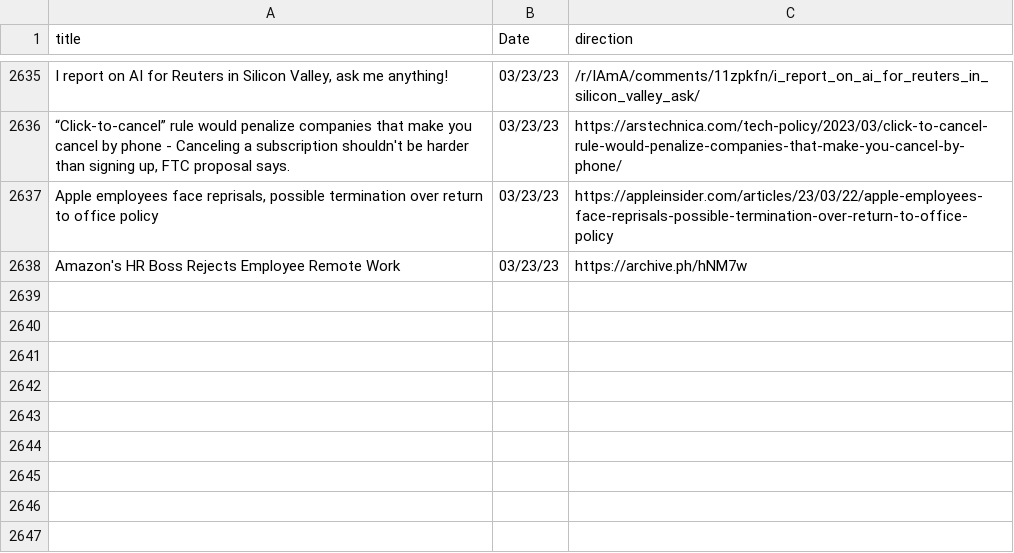
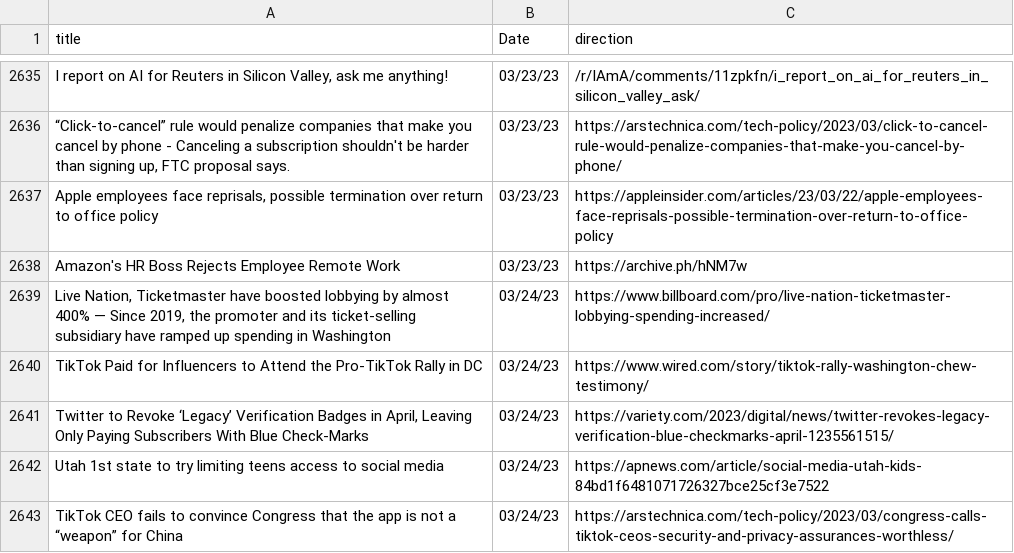
Before and after one commit to jesusyanez/Reddit-scraper-to-html-table, a CSV file: data/techline_data.csv, drawn as a sheet; only a part is shown, gaps mark what is left out; the diff names each change by its address in the sheet, - before the commit and + after, or states it on an @@ line.

```diff
--- a/data/techline_data.csv
+++ b/data/techline_data.csv
+row 2639: Live Nation, Ticketmaster have boosted lobbying by almost 400% — Since 2019, the promoter and its ticket-selling subsidiary have ramped up spending in Washington | 03/24/23 | https://www.billboard.com/pro/live-nation-ticketmaster-lobbying-spending-increased/
+row 2640: TikTok Paid for Influencers to Attend the Pro-TikTok Rally in DC | 03/24/23 | https://www.wired.com/story/tiktok-rally-washington-chew-testimony/
+row 2641: Twitter to Revoke ‘Legacy’ Verification Badges in April, Leaving Only Paying Subscribers With Blue Check-Marks | 03/24/23 | https://variety.com/2023/digital/news/twitter-revokes-legacy-verification-blue-checkmarks-april-1235561515/
+row 2642: Utah 1st state to try limiting teens access to social media | 03/24/23 | https://apnews.com/article/social-media-utah-kids-84bd1f6481071726327bce25cf3e7522
+row 2643: TikTok CEO fails to convince Congress that the app is not a “weapon” for China | 03/24/23 | https://arstechnica.com/tech-policy/2023/03/congress-calls-tiktok-ceos-security-and-privacy-assurances-worthless/
```
Also changed, not shown: data/reddit_submissions.csv.
